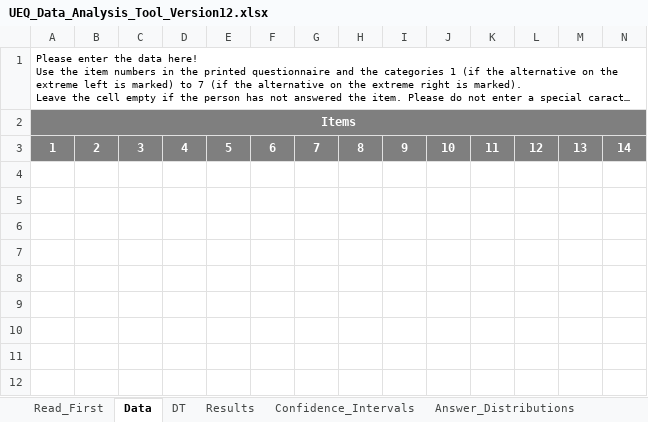
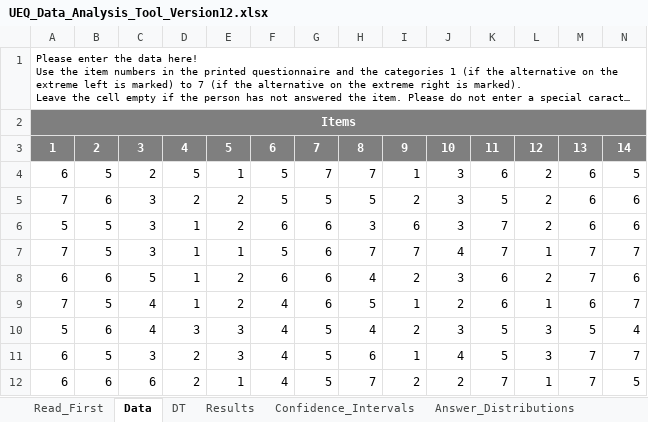
Before and after one commit to snail-unamur/precog-plugin-evaluation, an Excel workbook: UEQ/UEQ_Data_Analysis_Tool_Version12.xlsx, sheet Data, drawn as a sheet; only a part is shown; long unchanged cells end in …; values as stored, in another font and other column widths than the file's, no borders; rows hold the shown columns only; the diff names each change by its address in the sheet, - before the commit and + after, or states it on an @@ line.

```diff
--- a/UEQ/UEQ_Data_Analysis_Tool_Version12.xlsx (sheet Data)
+++ b/UEQ/UEQ_Data_Analysis_Tool_Version12.xlsx (sheet Data)
+row 4: 6 | 5 | 2 | 5 | 1 | 5 | 7 | 7 | 1 | 3 | 6 | 2 | 6 | 5
+row 5: 7 | 6 | 3 | 2 | 2 | 5 | 5 | 5 | 2 | 3 | 5 | 2 | 6 | 6
+row 6: 5 | 5 | 3 | 1 | 2 | 6 | 6 | 3 | 6 | 3 | 7 | 2 | 6 | 6
+row 7: 7 | 5 | 3 | 1 | 1 | 5 | 6 | 7 | 7 | 4 | 7 | 1 | 7 | 7
+row 8: 6 | 6 | 5 | 1 | 2 | 6 | 6 | 4 | 2 | 3 | 6 | 2 | 7 | 6
+row 9: 7 | 5 | 4 | 1 | 2 | 4 | 6 | 5 | 1 | 2 | 6 | 1 | 6 | 7
+row 10: 5 | 6 | 4 | 3 | 3 | 4 | 5 | 4 | 2 | 3 | 5 | 3 | 5 | 4
+row 11: 6 | 5 | 3 | 2 | 3 | 4 | 5 | 6 | 1 | 4 | 5 | 3 | 7 | 7
+row 12: 6 | 6 | 6 | 2 | 1 | 4 | 5 | 7 | 2 | 2 | 7 | 1 | 7 | 5
```
Also changed, not shown: sheet DT, sheet Inconsistencies, sheet Confidence_Intervals, sheet Scale_Consistency, sheet Results, sheet Answer_Distributions, 3 more sheets, charts or pictures, questionnaire/questionnaire-data.xlsx, 3 other files.
